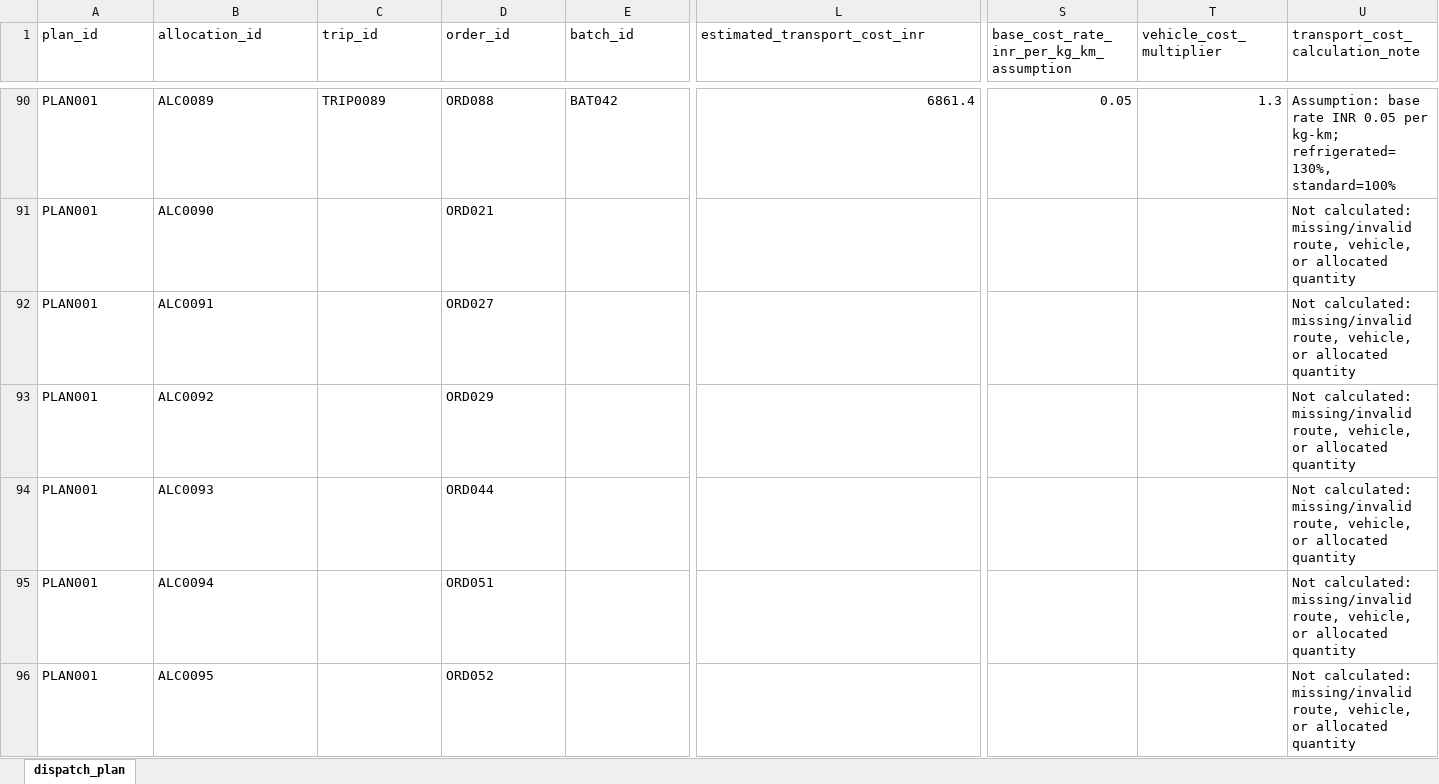
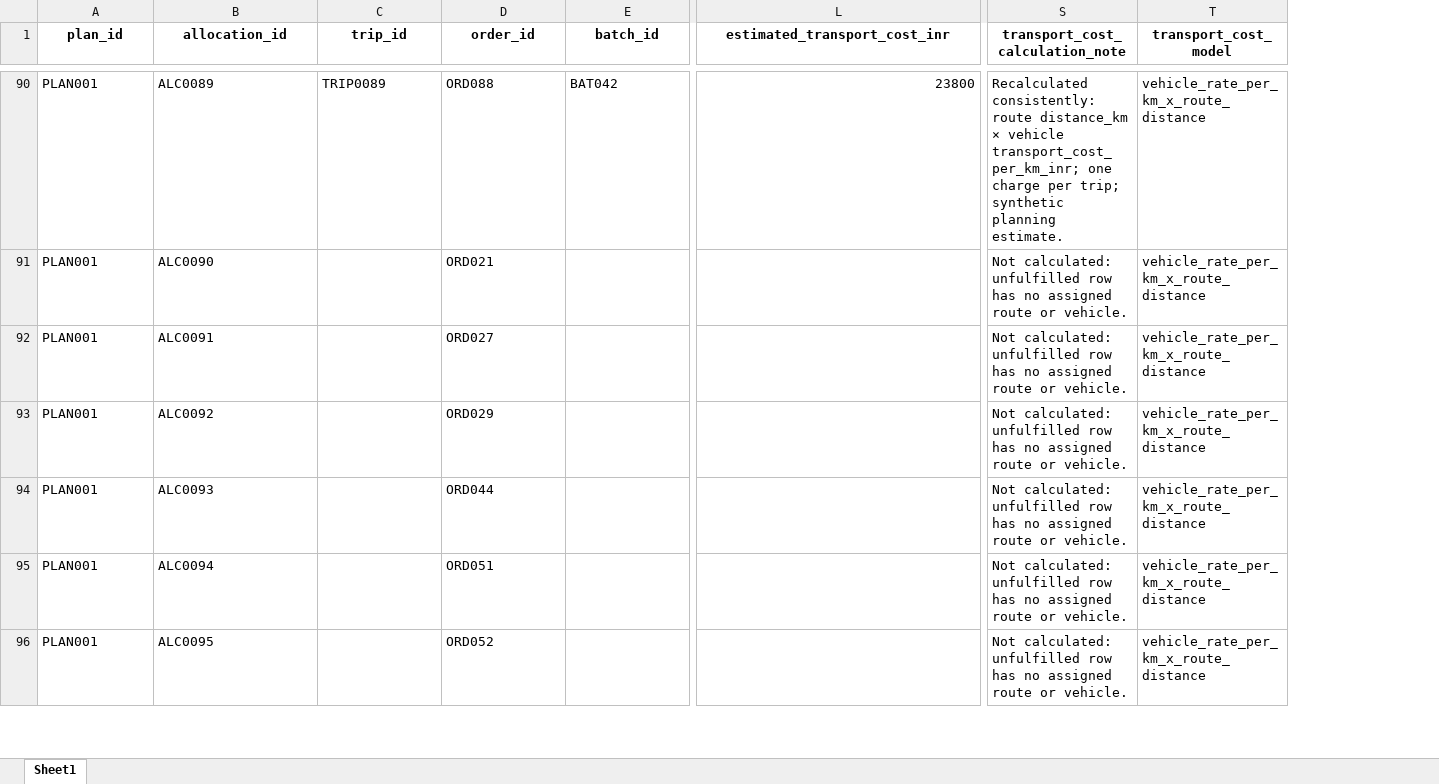
Before and after one commit to Rich-Monkeys/FreshRoute, an Excel workbook: data/dispatch_plan.xlsx, sheet Sheet1, drawn as a sheet; only a part is shown, gaps mark what is left out; values as stored, in another font and other column widths than the file's, no borders; charts and pictures not drawn; removed rows and columns are numbered as before the commit, all else as after; the diff covers the shown part only; the diff names each change by its address in the sheet, - before the commit and + after, or states it on an @@ line.

```diff
--- a/data/dispatch_plan.xlsx (sheet Sheet1)
+++ b/data/dispatch_plan.xlsx (sheet Sheet1)
-sheet tab: dispatch_plan
+sheet tab: Sheet1
-column S, row 1: base_cost_rate_inr_per_kg_km_assumption; row 90: 0.05
-column T (vehicle_cost_multiplier), row 90: 1.3
+column T (transport_cost_model), rows 90-96: all vehicle_rate_per_km_x_route_distance
@@ A1:L1 bold: off → on, alignment: left → center @@
@@ S1 bold: off → on, alignment: left → center @@
-L90 (estimated_transport_cost_inr): 6861.4
+L90 (estimated_transport_cost_inr): 23800
-S90 (transport_cost_calculation_note): Assumption: base rate INR 0.05 per kg-km; refrigerated=130%, standard=100%
+S90 (transport_cost_calculation_note): Recalculated consistently: route distance_km × vehicle transport_cost_per_km_inr; one charge per trip; synthetic planning estimate.
-S91:S96 (transport_cost_calculation_note): Not calculated: missing/invalid route, vehicle, or allocated quantity
+S91:S96 (transport_cost_calculation_note): Not calculated: unfulfilled row has no assigned route or vehicle.
```
Also changed, not shown: 257 edited cells and cell formats elsewhere in this sheet, charts or pictures, data/transport_routes.xlsx, 19 other files.
